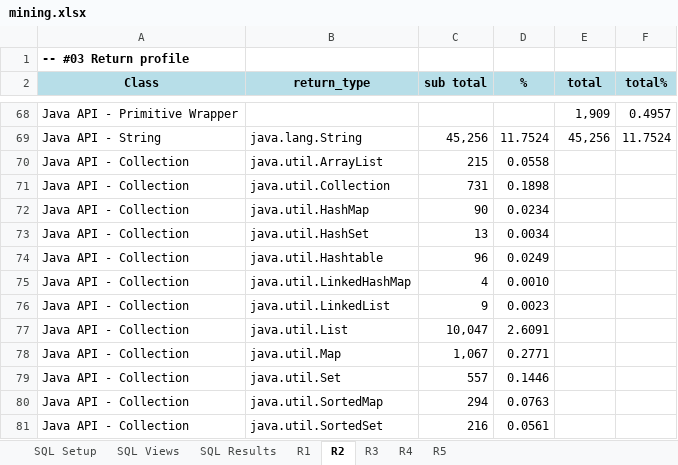
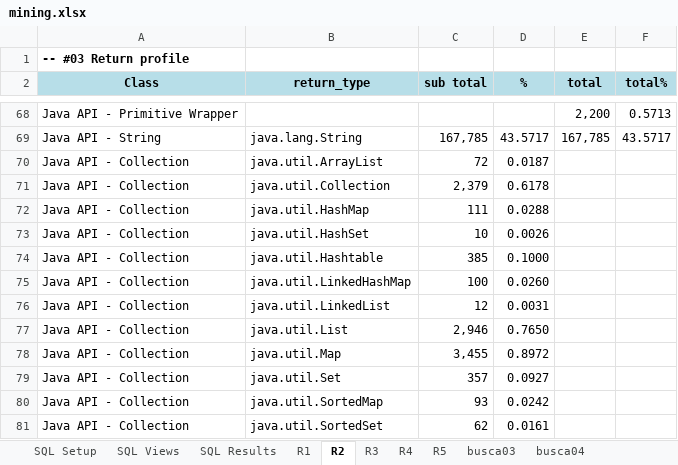
Before and after one commit to unifesp-seg/interface-metrics, an Excel workbook: src/site/mining.xlsx, sheet R2, drawn as a sheet; only a part is shown, gaps mark what is left out; values as stored, in another font and other column widths than the file's, no borders; the diff covers the shown part only; the diff names each change by its address in the sheet, - before the commit and + after, or states it on an @@ line.

```diff
--- a/src/site/mining.xlsx (sheet R2)
+++ b/src/site/mining.xlsx (sheet R2)
+sheet tab: busca03
+sheet tab: busca04
-E68 (total): 1,909
+E68 (total): 2,200
-F68 (total%): 0.4957
+F68 (total%): 0.5713
-C69 (sub total): 45,256
+C69 (sub total): 167,785
-D69 (%): 11.7524
+D69 (%): 43.5717
-E69 (total): 45,256
+E69 (total): 167,785
-F69 (total%): 11.7524
+F69 (total%): 43.5717
-C70 (sub total): 215
+C70 (sub total): 72
-D70 (%): 0.0558
+D70 (%): 0.0187
-C71 (sub total): 731
+C71 (sub total): 2,379
-D71 (%): 0.1898
+D71 (%): 0.6178
-C72 (sub total): 90
+C72 (sub total): 111
-D72 (%): 0.0234
+D72 (%): 0.0288
-C73 (sub total): 13
+C73 (sub total): 10
-D73 (%): 0.0034
+D73 (%): 0.0026
-C74 (sub total): 96
+C74 (sub total): 385
-D74 (%): 0.0249
+D74 (%): 0.1000
-C75 (sub total): 4
+C75 (sub total): 100
-D75 (%): 0.0010
+D75 (%): 0.0260
-C76 (sub total): 9
+C76 (sub total): 12
-D76 (%): 0.0023
+D76 (%): 0.0031
-C77 (sub total): 10,047
+C77 (sub total): 2,946
-D77 (%): 2.6091
+D77 (%): 0.7650
-C78 (sub total): 1,067
+C78 (sub total): 3,455
-D78 (%): 0.2771
+D78 (%): 0.8972
-C79 (sub total): 557
+C79 (sub total): 357
-D79 (%): 0.1446
+D79 (%): 0.0927
-C80 (sub total): 294
+C80 (sub total): 93
-D80 (%): 0.0763
+D80 (%): 0.0242
-C81 (sub total): 216
+C81 (sub total): 62
-D81 (%): 0.0561
+D81 (%): 0.0161
```
Also changed, not shown: 10 added rows, 10 removed rows and 39 edited cells elsewhere in this sheet, 5 other files.
